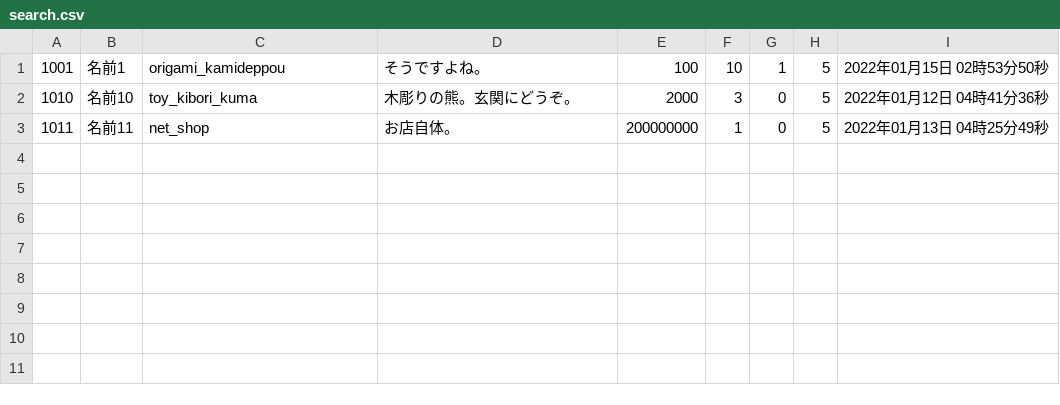
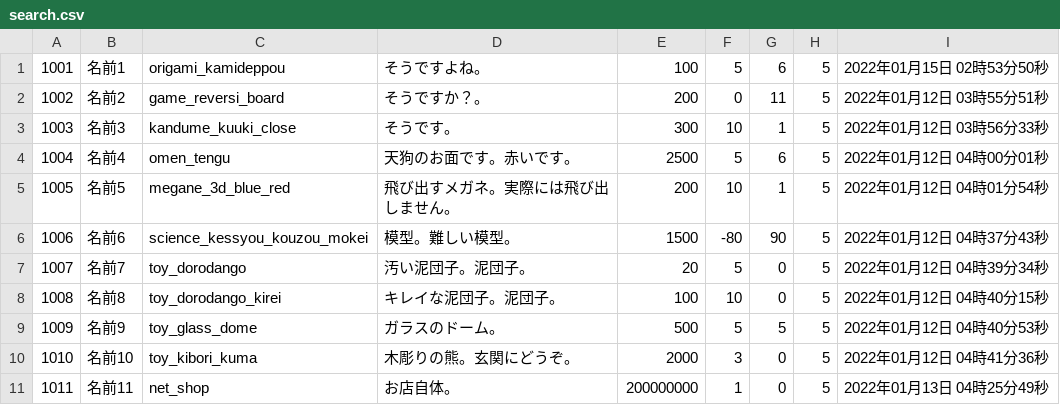
Before and after one commit to VAN1119/php, a CSV file: EC/csv/search.csv, drawn as a sheet.

```diff
--- a/EC/csv/search.csv
+++ b/EC/csv/search.csv
@@ -1,2 +1,10 @@
-1001,名前1,origami_kamideppou,そうですよね。,100,10,1,5,2022年01月15日 02時53分50秒
+1001,名前1,origami_kamideppou,そうですよね。,100,5,6,5,2022年01月15日 02時53分50秒
+1002,名前2,game_reversi_board,そうですか？。,200,0,11,5,2022年01月12日 03時55分51秒
+1003,名前3,kandume_kuuki_close,そうです。,300,10,1,5,2022年01月12日 03時56分33秒
+1004,名前4,omen_tengu,天狗のお面です。赤いです。,2500,5,6,5,2022年01月12日 04時00分01秒
+1005,名前5,megane_3d_blue_red,飛び出すメガネ。実際には飛び出しません。,200,10,1,5,2022年01月12日 04時01分54秒
+1006,名前6,science_kessyou_kouzou_mokei,模型。難しい模型。,1500,-80,90,5,2022年01月12日 04時37分43秒
+1007,名前7,toy_dorodango,汚い泥団子。泥団子。,20,5,0,5,2022年01月12日 04時39分34秒
+1008,名前8,toy_dorodango_kirei,キレイな泥団子。泥団子。,100,10,0,5,2022年01月12日 04時40分15秒
+1009,名前9,toy_glass_dome,ガラスのドーム。,500,5,5,5,2022年01月12日 04時40分53秒
 1010,名前10,toy_kibori_kuma,木彫りの熊。玄関にどうぞ。,2000,3,0,5,2022年01月12日 04時41分36秒
```
Also changed, not shown: EC/csv/favorite.csv, 1 other file.
